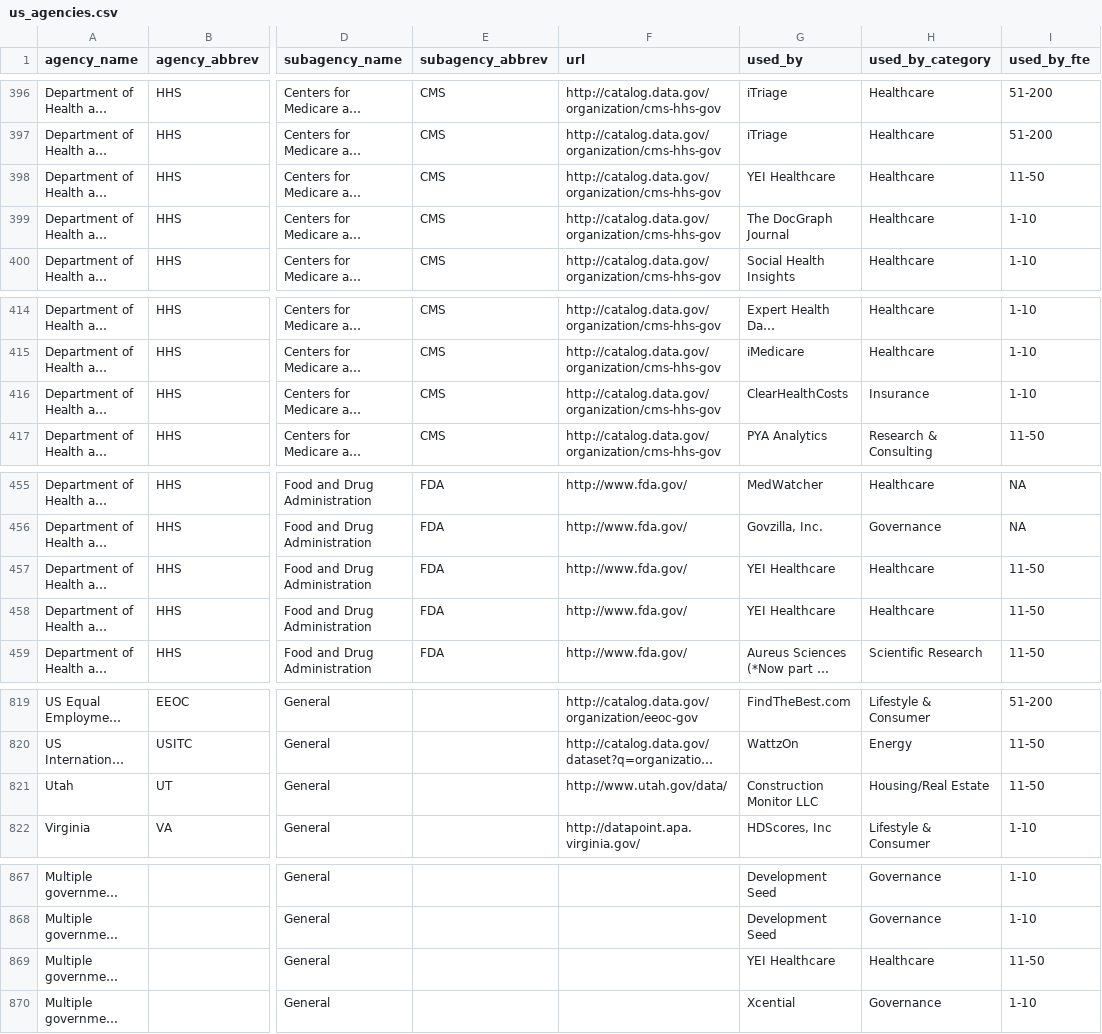
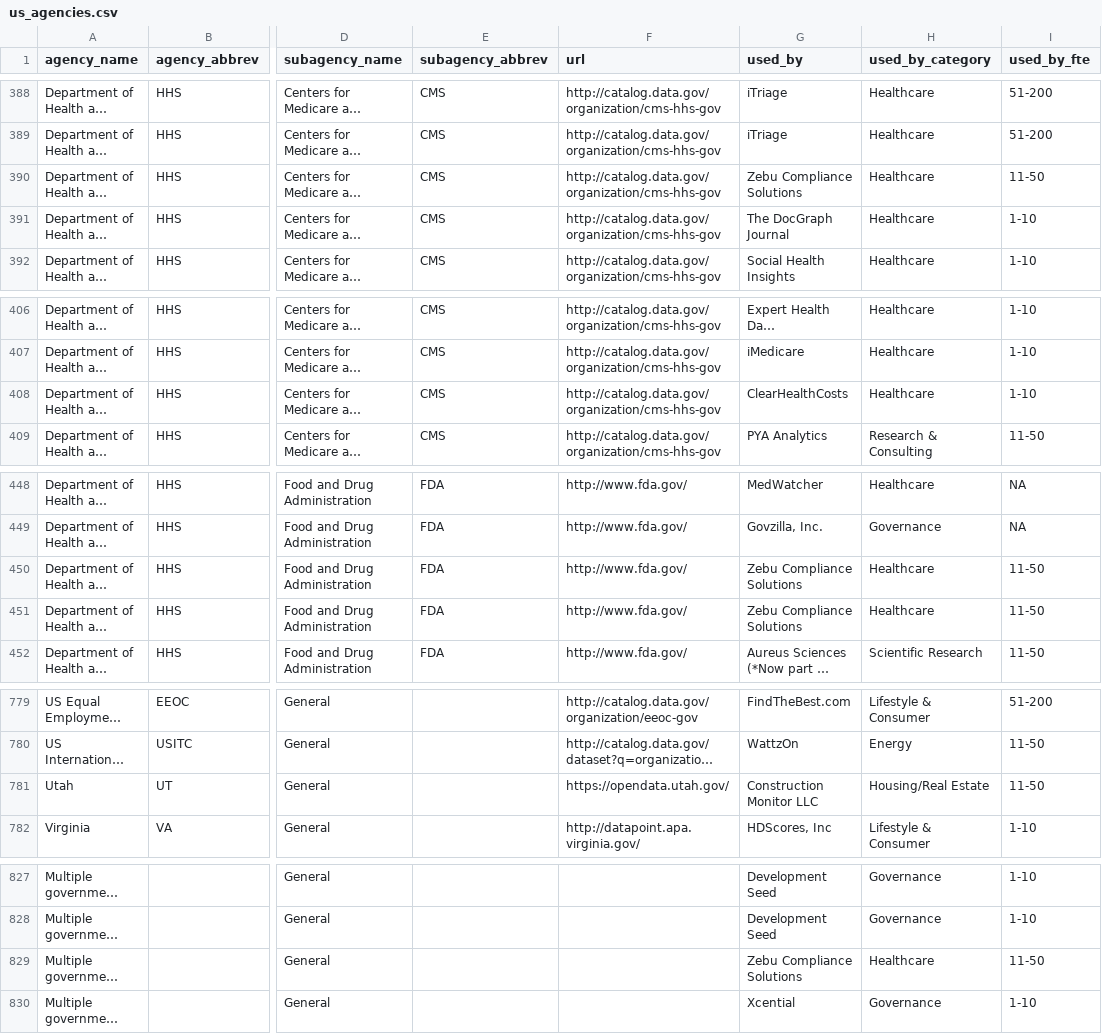
Before and after one commit to GovLab/OpenData500, a CSV file: static/files/us/us_agencies.csv, drawn as a sheet; only a part is shown, gaps mark what is left out; long unchanged cells end in …; addresses are those after the commit; the diff covers the shown part only; the diff names each change by its address in the sheet, - before the commit and + after, or states it on an @@ line.

Commit message:
update us agency csv

```diff
--- a/static/files/us/us_agencies.csv
+++ b/static/files/us/us_agencies.csv
-G390 (used_by): YEI Healthcare
+G390 (used_by): Zebu Compliance Solutions
-H408 (used_by_category): Insurance
+H408 (used_by_category): Healthcare
-G450:G451 (used_by): YEI Healthcare
+G450:G451 (used_by): Zebu Compliance Solutions
-F781 (url): http://www.utah.gov/data/
+F781 (url): https://opendata.utah.gov/
-G829 (used_by): YEI Healthcare
+G829 (used_by): Zebu Compliance Solutions
```
Also changed, not shown: 3 added rows, 42 moved rows and 3 edited cells elsewhere in this file.
